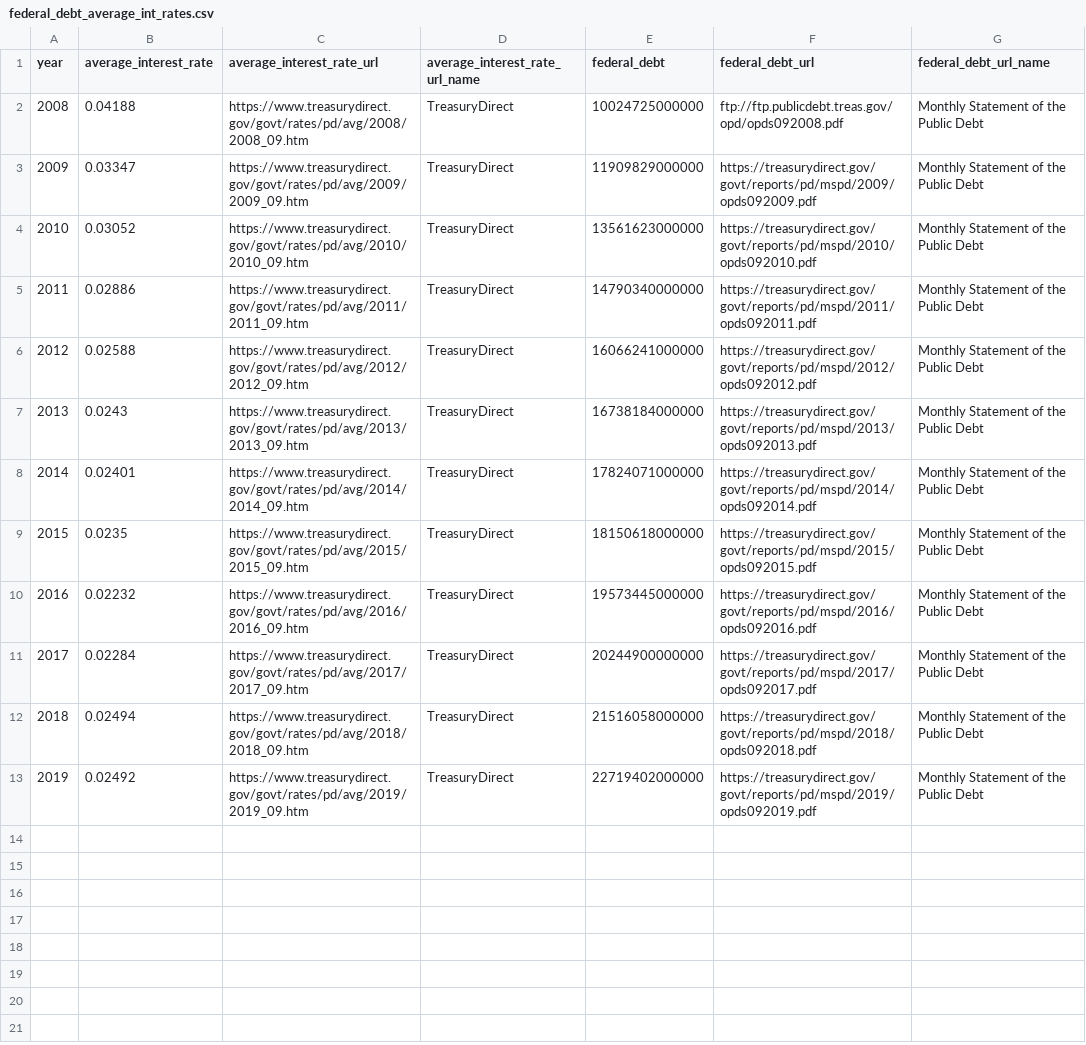
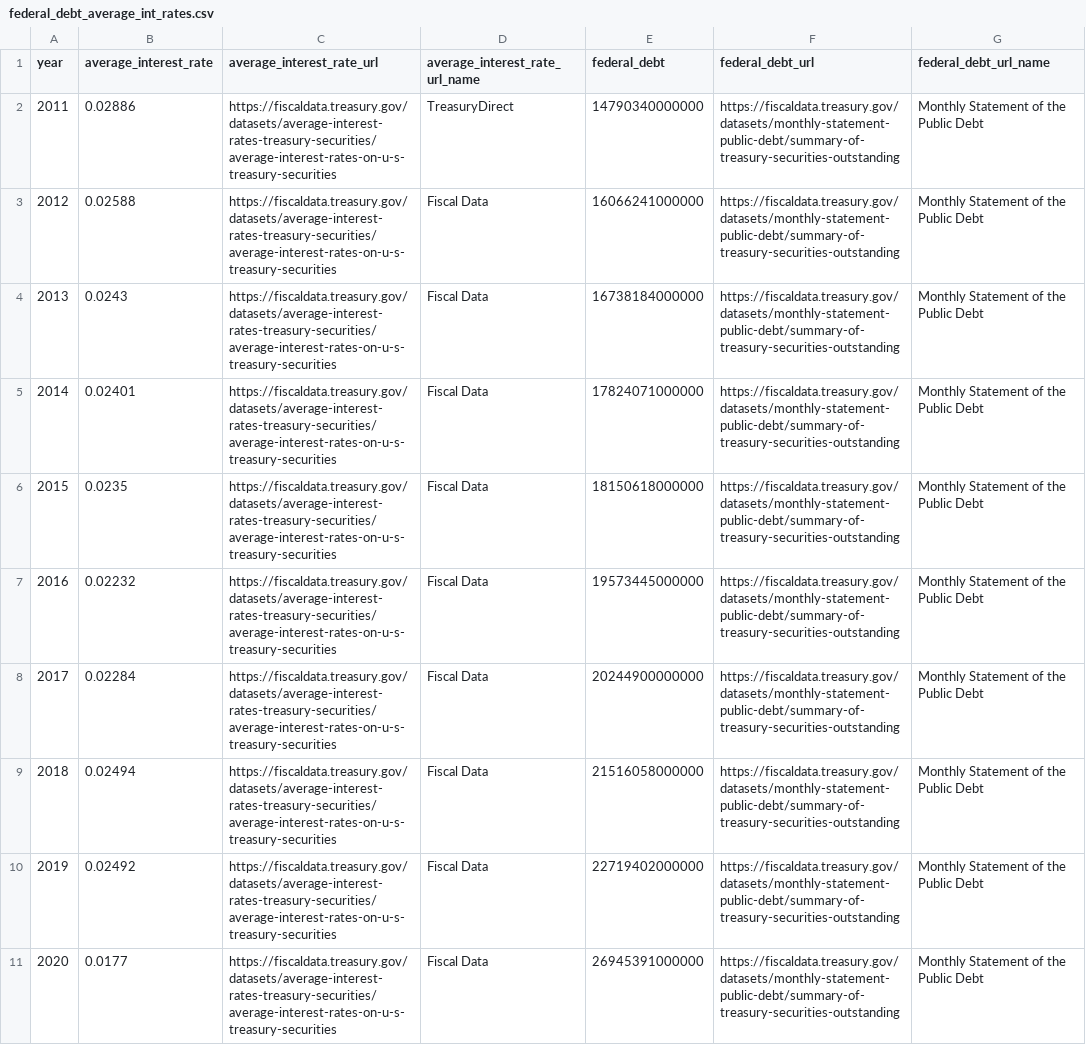
Before and after one commit to fedspendingtransparency/datalab, a CSV file: static/americas-finance-guide/data/federal_debt_average_int_rates.csv, drawn as a sheet; removed rows and columns are numbered as before the commit, all else as after; the diff names each change by its address in the sheet, - before the commit and + after, or states it on an @@ line.

```diff
--- a/static/americas-finance-guide/data/federal_debt_average_int_rates.csv
+++ b/static/americas-finance-guide/data/federal_debt_average_int_rates.csv
-row 2: 2008 | 0.04188 | https://www.treasurydirect.gov/govt/rates/pd/avg/2008/2008_09.htm | TreasuryDirect | 10024725000000 | ftp://ftp.publicdebt.treas.gov/opd/opds092008.pdf | Monthly Statement of the Public Debt
-row 3: 2009 | 0.03347 | https://www.treasurydirect.gov/govt/rates/pd/avg/2009/2009_09.htm | TreasuryDirect | 11909829000000 | https://treasurydirect.gov/govt/reports/pd/mspd/2009/opds092009.pdf | Monthly Statement of the Public Debt
-row 4: 2010 | 0.03052 | https://www.treasurydirect.gov/govt/rates/pd/avg/2010/2010_09.htm | TreasuryDirect | 13561623000000 | https://treasurydirect.gov/govt/reports/pd/mspd/2010/opds092010.pdf | Monthly Statement of the Public Debt
-C2 (average_interest_rate_url): https://www.treasurydirect.gov/govt/rates/pd/avg/2011/2011_09.htm
+C2 (average_interest_rate_url): https://fiscaldata.treasury.gov/datasets/average-interest-rates-treasury-securities/average-interest-rates-on-u-s-treasury-securities
-F2 (federal_debt_url): https://treasurydirect.gov/govt/reports/pd/mspd/2011/opds092011.pdf
+F2 (federal_debt_url): https://fiscaldata.treasury.gov/datasets/monthly-statement-public-debt/summary-of-treasury-securities-outstanding
-C3 (average_interest_rate_url): https://www.treasurydirect.gov/govt/rates/pd/avg/2012/2012_09.htm
+C3 (average_interest_rate_url): https://fiscaldata.treasury.gov/datasets/average-interest-rates-treasury-securities/average-interest-rates-on-u-s-treasury-securities
-D3:D10 (average_interest_rate_url_name): TreasuryDirect
+D3:D10 (average_interest_rate_url_name): Fiscal Data
-F3 (federal_debt_url): https://treasurydirect.gov/govt/reports/pd/mspd/2012/opds092012.pdf
+F3 (federal_debt_url): https://fiscaldata.treasury.gov/datasets/monthly-statement-public-debt/summary-of-treasury-securities-outstanding
-C4 (average_interest_rate_url): https://www.treasurydirect.gov/govt/rates/pd/avg/2013/2013_09.htm
+C4 (average_interest_rate_url): https://fiscaldata.treasury.gov/datasets/average-interest-rates-treasury-securities/average-interest-rates-on-u-s-treasury-securities
-F4 (federal_debt_url): https://treasurydirect.gov/govt/reports/pd/mspd/2013/opds092013.pdf
+F4 (federal_debt_url): https://fiscaldata.treasury.gov/datasets/monthly-statement-public-debt/summary-of-treasury-securities-outstanding
-C5 (average_interest_rate_url): https://www.treasurydirect.gov/govt/rates/pd/avg/2014/2014_09.htm
+C5 (average_interest_rate_url): https://fiscaldata.treasury.gov/datasets/average-interest-rates-treasury-securities/average-interest-rates-on-u-s-treasury-securities
-F5 (federal_debt_url): https://treasurydirect.gov/govt/reports/pd/mspd/2014/opds092014.pdf
+F5 (federal_debt_url): https://fiscaldata.treasury.gov/datasets/monthly-statement-public-debt/summary-of-treasury-securities-outstanding
-C6 (average_interest_rate_url): https://www.treasurydirect.gov/govt/rates/pd/avg/2015/2015_09.htm
+C6 (average_interest_rate_url): https://fiscaldata.treasury.gov/datasets/average-interest-rates-treasury-securities/average-interest-rates-on-u-s-treasury-securities
-F6 (federal_debt_url): https://treasurydirect.gov/govt/reports/pd/mspd/2015/opds092015.pdf
+F6 (federal_debt_url): https://fiscaldata.treasury.gov/datasets/monthly-statement-public-debt/summary-of-treasury-securities-outstanding
-C7 (average_interest_rate_url): https://www.treasurydirect.gov/govt/rates/pd/avg/2016/2016_09.htm
+C7 (average_interest_rate_url): https://fiscaldata.treasury.gov/datasets/average-interest-rates-treasury-securities/average-interest-rates-on-u-s-treasury-securities
-F7 (federal_debt_url): https://treasurydirect.gov/govt/reports/pd/mspd/2016/opds092016.pdf
+F7 (federal_debt_url): https://fiscaldata.treasury.gov/datasets/monthly-statement-public-debt/summary-of-treasury-securities-outstanding
-C8 (average_interest_rate_url): https://www.treasurydirect.gov/govt/rates/pd/avg/2017/2017_09.htm
+C8 (average_interest_rate_url): https://fiscaldata.treasury.gov/datasets/average-interest-rates-treasury-securities/average-interest-rates-on-u-s-treasury-securities
-F8 (federal_debt_url): https://treasurydirect.gov/govt/reports/pd/mspd/2017/opds092017.pdf
+F8 (federal_debt_url): https://fiscaldata.treasury.gov/datasets/monthly-statement-public-debt/summary-of-treasury-securities-outstanding
-C9 (average_interest_rate_url): https://www.treasurydirect.gov/govt/rates/pd/avg/2018/2018_09.htm
+C9 (average_interest_rate_url): https://fiscaldata.treasury.gov/datasets/average-interest-rates-treasury-securities/average-interest-rates-on-u-s-treasury-securities
-F9 (federal_debt_url): https://treasurydirect.gov/govt/reports/pd/mspd/2018/opds092018.pdf
+F9 (federal_debt_url): https://fiscaldata.treasury.gov/datasets/monthly-statement-public-debt/summary-of-treasury-securities-outstanding
-C10 (average_interest_rate_url): https://www.treasurydirect.gov/govt/rates/pd/avg/2019/2019_09.htm
+C10 (average_interest_rate_url): https://fiscaldata.treasury.gov/datasets/average-interest-rates-treasury-securities/average-interest-rates-on-u-s-treasury-securities
-F10 (federal_debt_url): https://treasurydirect.gov/govt/reports/pd/mspd/2019/opds092019.pdf
+F10 (federal_debt_url): https://fiscaldata.treasury.gov/datasets/monthly-statement-public-debt/summary-of-treasury-securities-outstanding
+row 11: 2020 | 0.0177 | https://fiscaldata.treasury.gov/datasets/average-interest-rates-treasury-securities/average-interest-rates-on-u-s-treasury-securities | Fiscal Data | 26945391000000 | https://fiscaldata.treasury.gov/datasets/monthly-statement-public-debt/summary-of-treasury-securities-outstanding | Monthly Statement of the Public Debt
```
Also changed, not shown: static/americas-finance-guide/data/federal_debt_cost.csv, static/americas-finance-guide/data/federal_debt_trends.csv, 16 other files.
